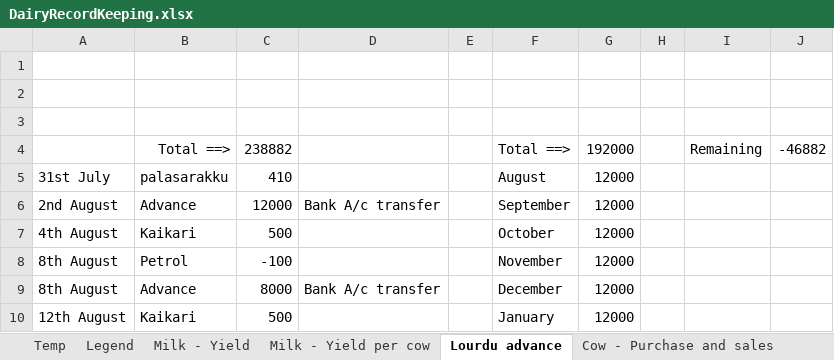
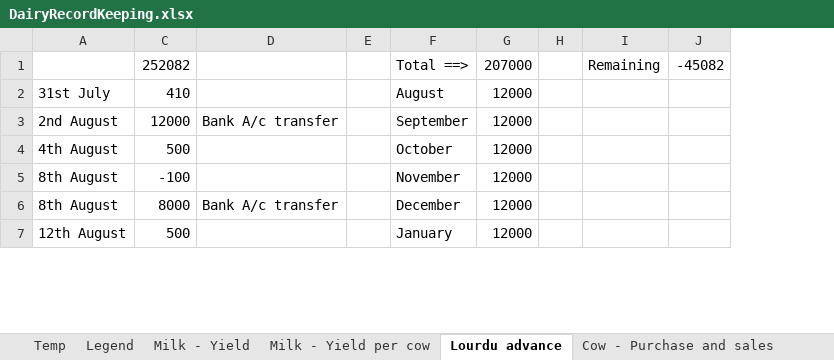
Before and after one commit to johndavidp/Dairy, an Excel workbook: DairyRecordKeeping.xlsx, sheet Lourdu advance, drawn as a sheet; only a part is shown; values as stored, in another font and other column widths than the file's, no borders; removed rows and columns are numbered as before the commit, all else as after; the diff covers the shown part only; the diff names each change by its address in the sheet, - before the commit and + after, or states it on an @@ line.

```diff
--- a/DairyRecordKeeping.xlsx (sheet Lourdu advance)
+++ b/DairyRecordKeeping.xlsx (sheet Lourdu advance)
@@ column B hidden, rows 5-10: palasarakku | Advance | Kaikari | Petrol | Advance | Kaikari @@
-column J, empty
+column J, row 1: -45082
-row 1: (empty)
+row 1:  | 252082 |  |  | Total ==> | 207000 |  | Remaining | -45082
-row 2: (empty)
-row 3: (empty)
-row 4:  | Total ==> | 238882 |  |  | Total ==> | 192000 |  | Remaining | -46882
```
Also changed, not shown: 3 added rows and 10 edited cells elsewhere in this sheet, sheet Cow - Pregnancy, hidden cells, FeedManagement.xlsx.
